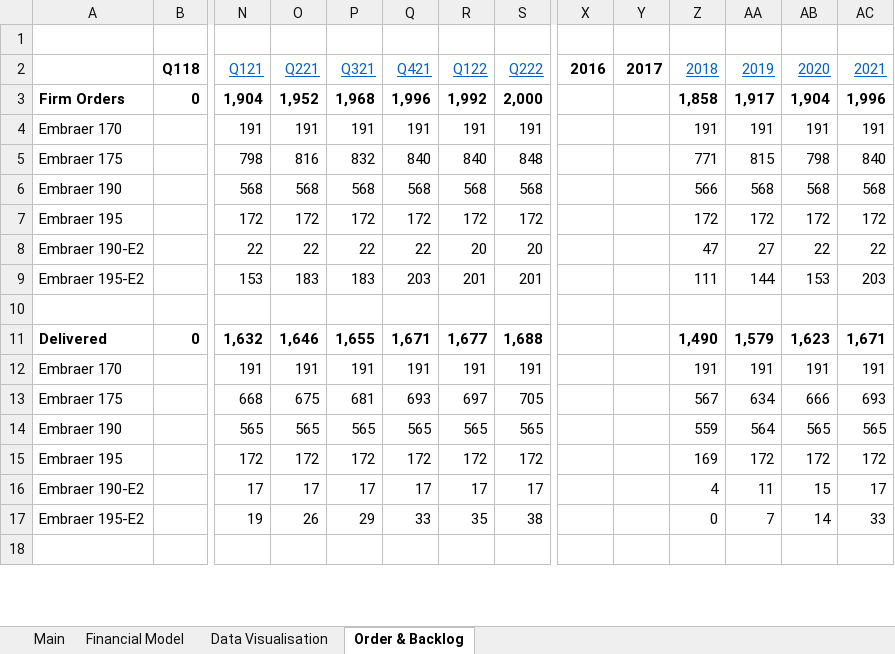
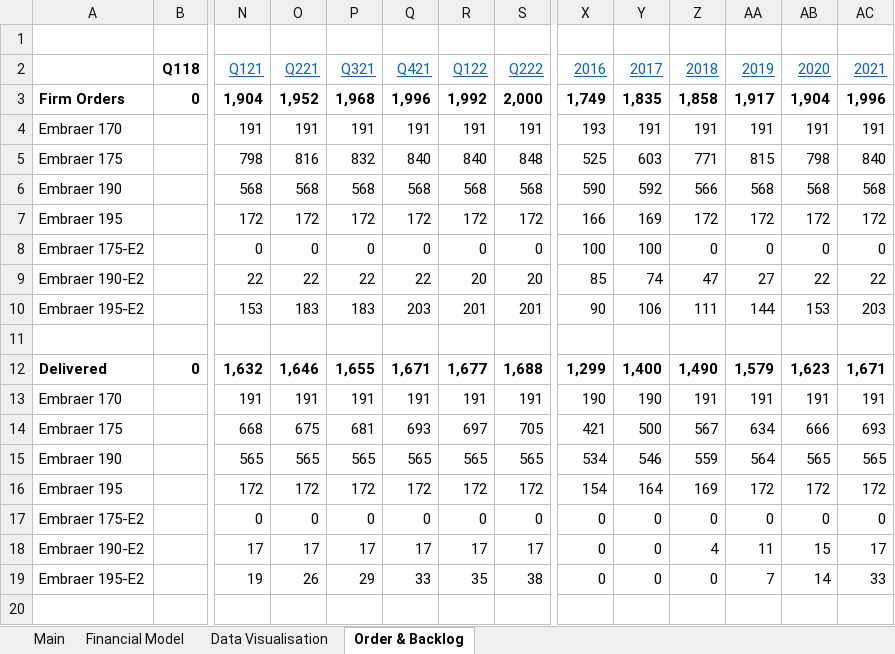
Before and after one commit to Charlie-Hill/Financial-Models, an Excel workbook: $ERJ.xlsx, sheet Order & Backlog, drawn as a sheet; only a part is shown, gaps mark what is left out; values as stored, in another font and other column widths than the file's, no borders; charts and pictures not drawn; addresses are those after the commit; rows hold the shown columns only; the diff covers the shown part only; the diff names each change by its address in the sheet, - before the commit and + after, or states it on an @@ line.

Commit message:
$ERJ FY16, FY17 order/backlog data entry

```diff
--- a/$ERJ.xlsx (sheet Order & Backlog)
+++ b/$ERJ.xlsx (sheet Order & Backlog)
@@ X2:Y2 bold: on → off, underline: off → on, text colour: black → #0563C1 @@
-X3: (empty)
+X3: 1,749
-Y3: (empty)
+Y3: 1,835
-X4: (empty)
+X4: 193
-Y4: (empty)
+Y4: 191
-X5: (empty)
+X5: 525
-Y5: (empty)
+Y5: 603
-X6: (empty)
+X6: 590
-Y6: (empty)
+Y6: 592
-X7: (empty)
+X7: 166
-Y7: (empty)
+Y7: 169
+row 8: Embraer 175-E2 |  | 0 | 0 | 0 | 0 | 0 | 0 | 100 | 100 | 0 | 0 | 0 | 0
-X9: (empty)
+X9: 85
-Y9: (empty)
+Y9: 74
-X10: (empty)
+X10: 90
-Y10: (empty)
+Y10: 106
-X12: (empty)
+X12: 1,299
-Y12: (empty)
+Y12: 1,400
-X13: (empty)
+X13: 190
-Y13: (empty)
+Y13: 190
-X14: (empty)
+X14: 421
-Y14: (empty)
+Y14: 500
-X15: (empty)
+X15: 534
-Y15: (empty)
+Y15: 546
-X16: (empty)
+X16: 154
-Y16: (empty)
+Y16: 164
+row 17: Embraer 175-E2 |  | 0 | 0 | 0 | 0 | 0 | 0 | 0 | 0 | 0 | 0 | 0 | 0
-X18:X19: (empty)
+X18:X19: 0
-Y18:Y19: (empty)
+Y18:Y19: 0
```
Also changed, not shown: 1 added row and 38 edited cells elsewhere in this sheet, formulas that keep their value, charts or pictures.
